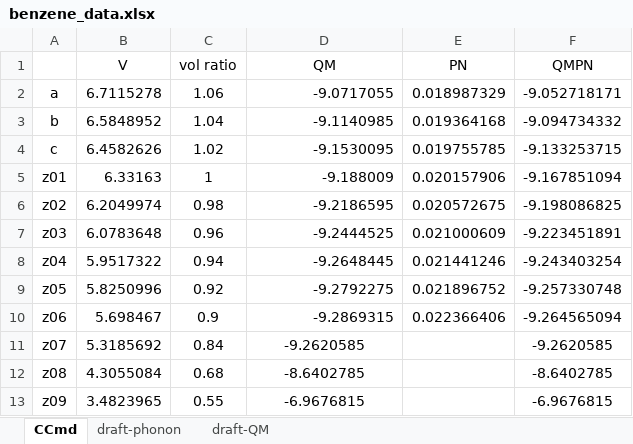
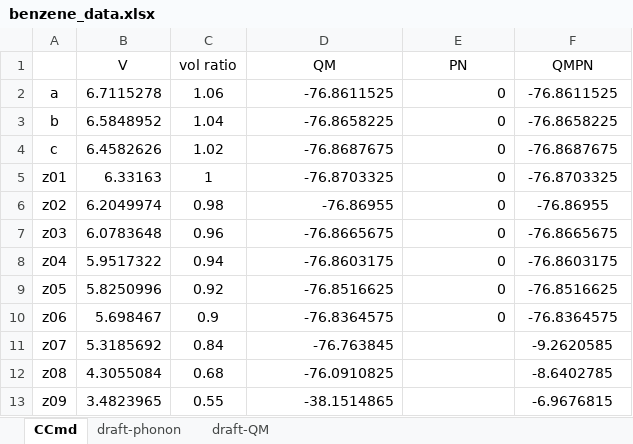
Before and after one commit to YerongLeopard/William, an Excel workbook: benzene/data/benzene_data.xlsx, sheet CCmd, drawn as a sheet; values as stored, in another font and other column widths than the file's, no borders; the diff names each change by its address in the sheet, - before the commit and + after, or states it on an @@ line.

```diff
--- a/benzene/data/benzene_data.xlsx (sheet CCmd)
+++ b/benzene/data/benzene_data.xlsx (sheet CCmd)
-D2 (QM): -9.0717055
+D2 (QM): -76.8611525
-E2 (PN): 0.018987329
+E2 (PN): 0
-F2 (QMPN): -9.052718171
+F2 (QMPN): -76.8611525
-D3 (QM): -9.1140985
+D3 (QM): -76.8658225
-E3 (PN): 0.019364168
+E3 (PN): 0
-F3 (QMPN): -9.094734332
+F3 (QMPN): -76.8658225
-D4 (QM): -9.1530095
+D4 (QM): -76.8687675
-E4 (PN): 0.019755785
+E4 (PN): 0
-F4 (QMPN): -9.133253715
+F4 (QMPN): -76.8687675
-D5 (QM): -9.188009
+D5 (QM): -76.8703325
-E5 (PN): 0.020157906
+E5 (PN): 0
-F5 (QMPN): -9.167851094
+F5 (QMPN): -76.8703325
-D6 (QM): -9.2186595
+D6 (QM): -76.86955
-E6 (PN): 0.020572675
+E6 (PN): 0
-F6 (QMPN): -9.198086825
+F6 (QMPN): -76.86955
-D7 (QM): -9.2444525
+D7 (QM): -76.8665675
-E7 (PN): 0.021000609
+E7 (PN): 0
-F7 (QMPN): -9.223451891
+F7 (QMPN): -76.8665675
-D8 (QM): -9.2648445
+D8 (QM): -76.8603175
-E8 (PN): 0.021441246
+E8 (PN): 0
-F8 (QMPN): -9.243403254
+F8 (QMPN): -76.8603175
-D9 (QM): -9.2792275
+D9 (QM): -76.8516625
-E9 (PN): 0.021896752
+E9 (PN): 0
-F9 (QMPN): -9.257330748
+F9 (QMPN): -76.8516625
-D10 (QM): -9.2869315
+D10 (QM): -76.8364575
-E10 (PN): 0.022366406
+E10 (PN): 0
-F10 (QMPN): -9.264565094
+F10 (QMPN): -76.8364575
-D11 (QM): -9.2620585
+D11 (QM): -76.763845
-D11:D13 alignment: center
+D11:D13 alignment: right
-D12 (QM): -8.6402785
+D12 (QM): -76.0910825
-D13 (QM): -6.9676815
+D13 (QM): -38.1514865
```
Also changed, not shown: sheet draft-QM.
